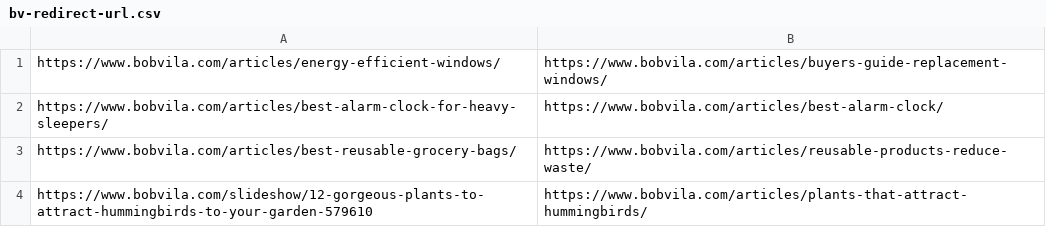
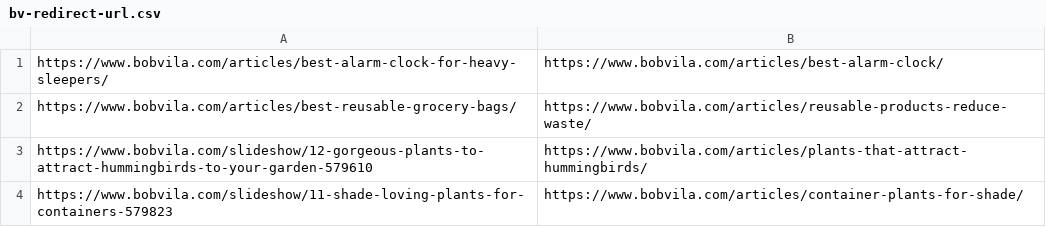
Before and after one commit to mirlanbekturov/temporary, a CSV file: bv-redirect-url.csv, drawn as a sheet; only a part is shown; the shorter side is filled out with more unchanged rows.

Commit message:
Update bv-redirect-url.csv

```diff
--- a/bv-redirect-url.csv
+++ b/bv-redirect-url.csv
@@ -1,2 +1 @@
-https://www.bobvila.com/articles/energy-efficient-windows/,https://www.bobvila.com/articles/buyers-guide-replacement-windows/
 https://www.bobvila.com/articles/best-alarm-clock-for-heavy-sleepers/,https://www.bobvila.com/articles/best-alarm-clock/
```
